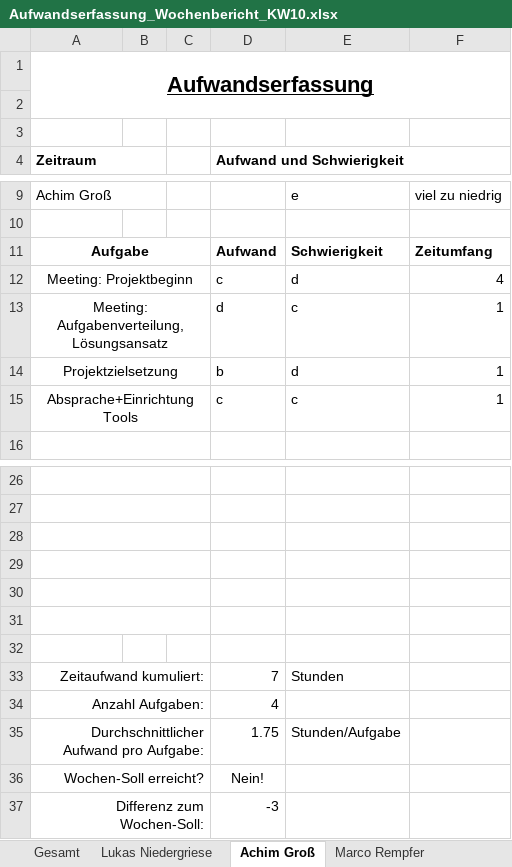
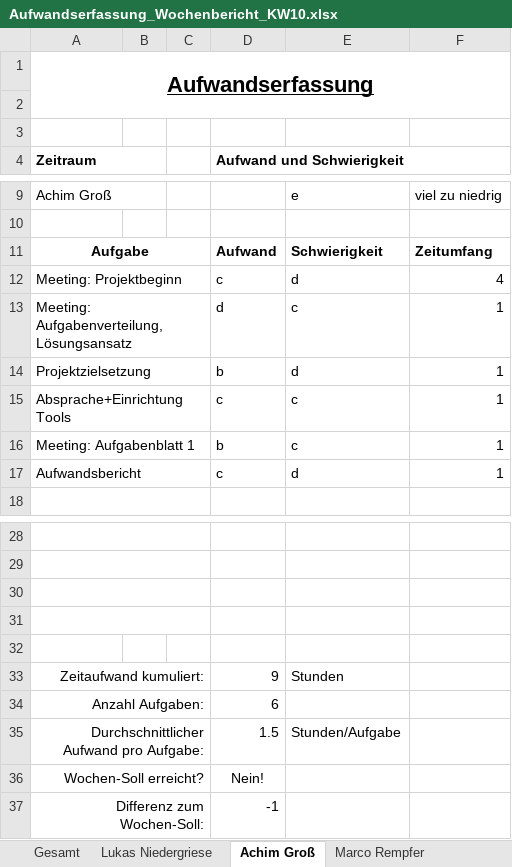
Before and after one commit to InvisibleUSA/METLAB_News, an Excel workbook: Organisation/Aufwandserfassung/Aufwandserfassung_Wochenbericht_KW10.xlsx, sheet Achim Groß, drawn as a sheet; only a part is shown, gaps mark what is left out; values as stored, in another font and other column widths than the file's, no borders; conditional formats not drawn; removed rows and columns are numbered as before the commit, all else as after; the diff names each change by its address in the sheet, - before the commit and + after, or states it on an @@ line.

Commit message:
Aufwandsbericht KW10

```diff
--- a/Organisation/Aufwandserfassung/Aufwandserfassung_Wochenbericht_KW10.xlsx (sheet Achim Groß)
+++ b/Organisation/Aufwandserfassung/Aufwandserfassung_Wochenbericht_KW10.xlsx (sheet Achim Groß)
-A12:A15 alignment: center
+A12:A15 alignment: left
+row 16: Meeting: Aufgabenblatt 1 |  |  | b | c | 1
+row 17: Aufwandsbericht |  |  | c | d | 1
-A30:C30 merged
-row 31: (empty)
-row 32: (empty)
-D33 (Aufwand und Schwierigkeit): 7
+D33 (Aufwand und Schwierigkeit): 9
-D34 (Aufwand und Schwierigkeit): 4
+D34 (Aufwand und Schwierigkeit): 6
-D35 (Aufwand und Schwierigkeit): 1.75
+D35 (Aufwand und Schwierigkeit): 1.5
-D37 (Aufwand und Schwierigkeit): -3
+D37 (Aufwand und Schwierigkeit): -1
```
Also changed, not shown: sheet Gesamt, sheet Benny Gerlach, sheet Lukas Niedergriese, sheet Erik Hennig.
